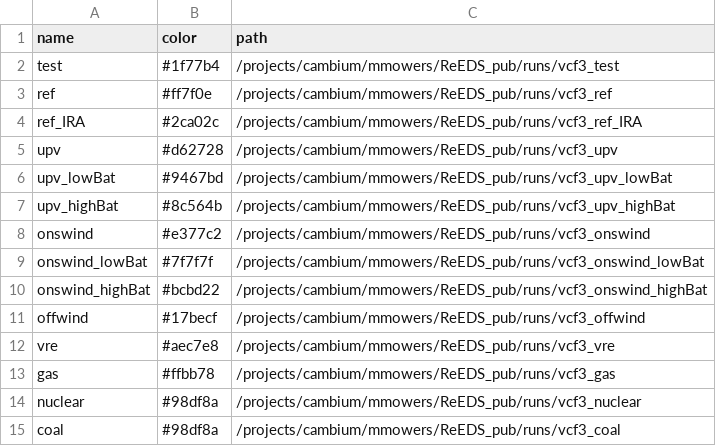
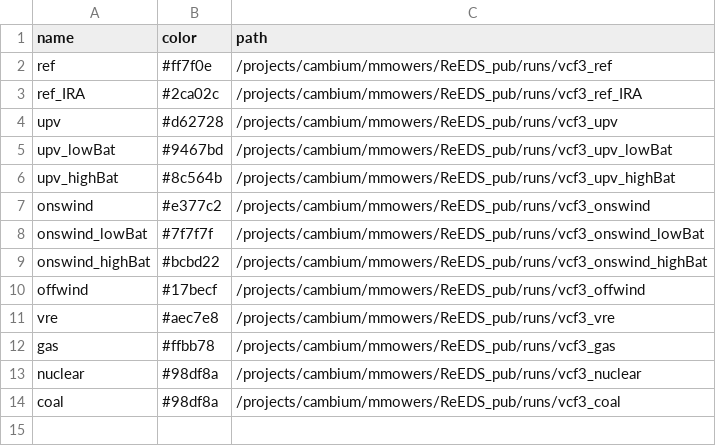
Before and after one commit to mmowers/ReEDS-2.0, a CSV file: postprocessing/bokehpivot/reeds_scenarios.csv, drawn as a sheet; the diff names each change by its address in the sheet, - before the commit and + after, or states it on an @@ line.

Commit message:
Remove test run from bokehpivot runs to prevent incorrect hierarchy file bug

```diff
--- a/postprocessing/bokehpivot/reeds_scenarios.csv
+++ b/postprocessing/bokehpivot/reeds_scenarios.csv
-row 2: test | #1f77b4 | /projects/cambium/mmowers/ReEDS_pub/runs/vcf3_test
```
